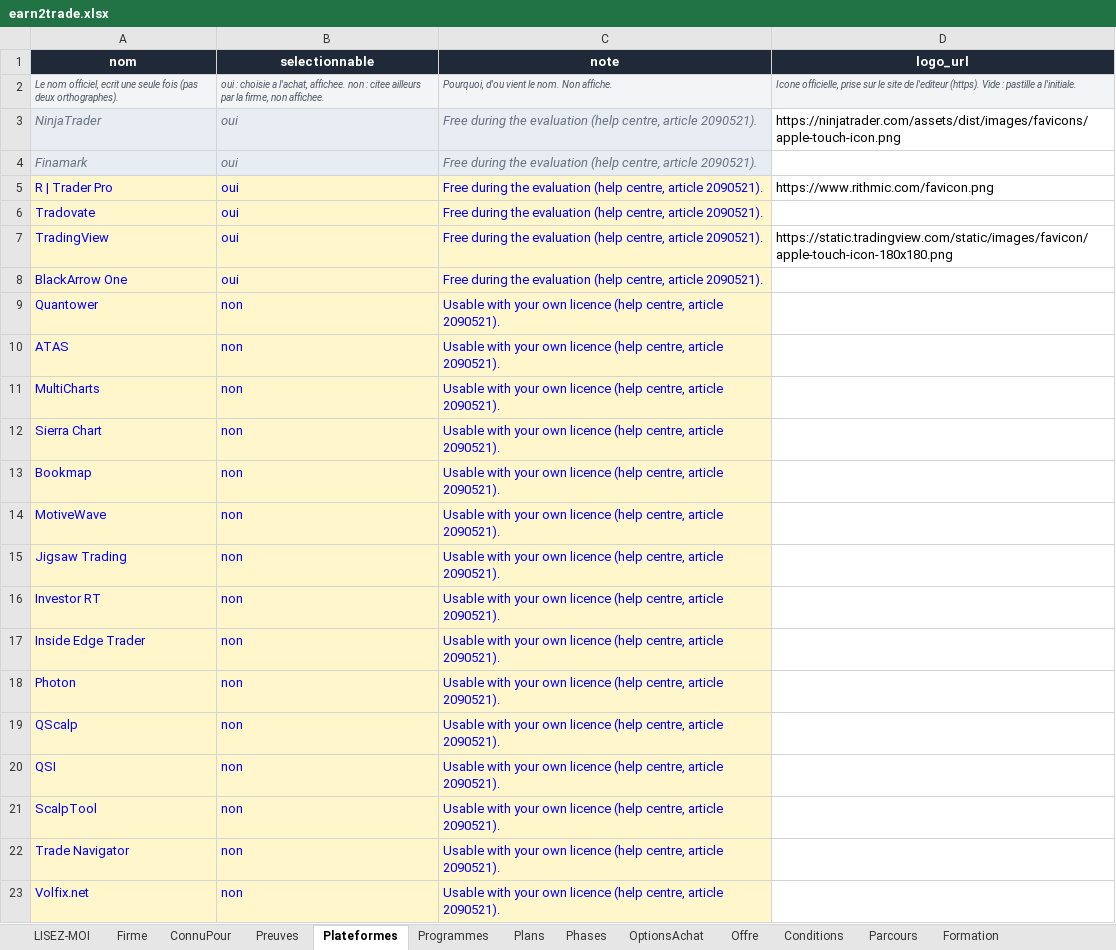
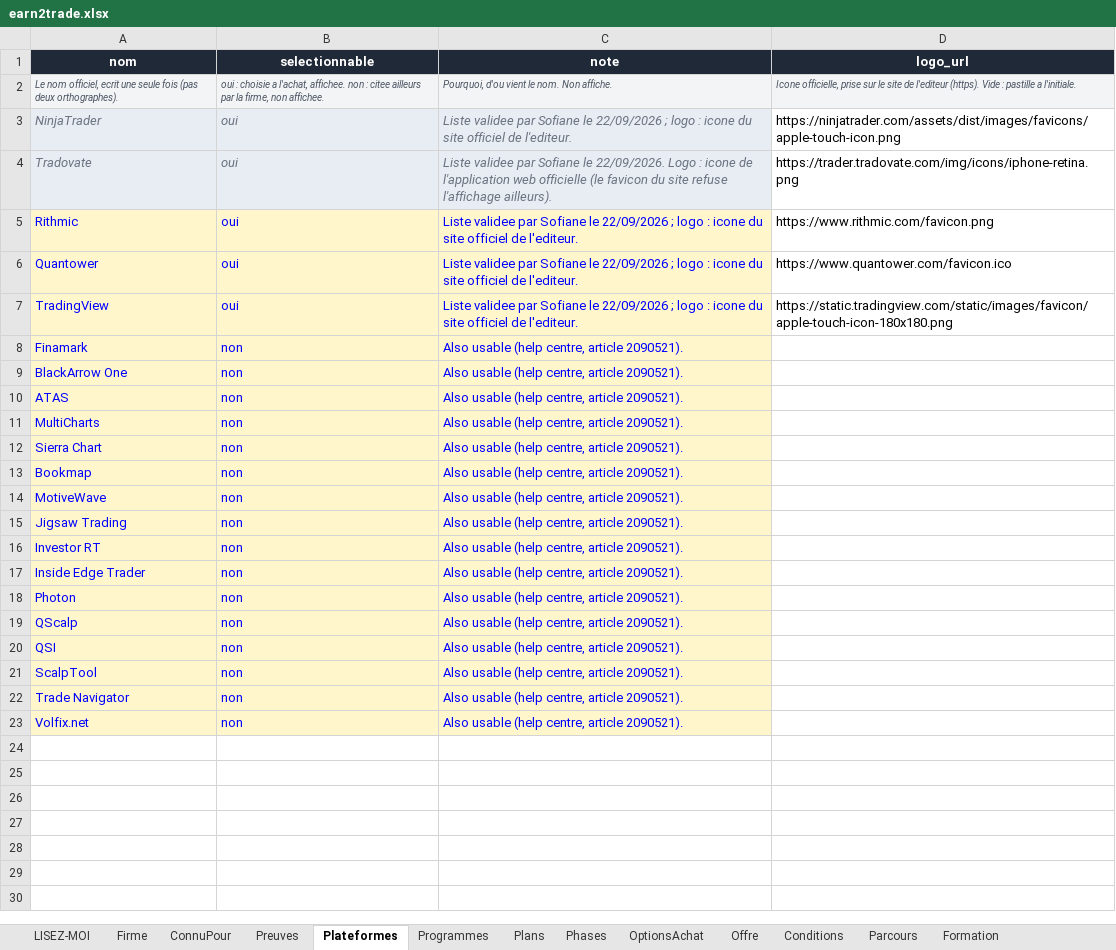
Before and after one commit to Sofiane5959/propfirmscanner-landing, an Excel workbook: data/firms/earn2trade.xlsx, sheet Plateformes, drawn as a sheet; values as stored, in another font and other column widths than the file's, no borders; removed rows and columns are numbered as before the commit, all else as after; the diff names each change by its address in the sheet, - before the commit and + after, or states it on an @@ line.

```diff
--- a/data/firms/earn2trade.xlsx (sheet Plateformes)
+++ b/data/firms/earn2trade.xlsx (sheet Plateformes)
-C3 (note): Free during the evaluation (help centre, article 2090521).
+C3 (note): Liste validee par Sofiane le 22/09/2026 ; logo : icone du site officiel de l'editeur.
-row 4: Finamark | oui | Free during the evaluation (help centre, article 2090521).
-row 5: R | Trader Pro | oui | Free during the evaluation (help centre, article 2090521). | https://www.rithmic.com/favicon.png
@@ A4:C4 fill: #FFF6CC → #E8EDF4, italic: off → on, text colour: #0000FF → #6B7280 @@
-C4 (note): Free during the evaluation (help centre, article 2090521).
+C4 (note): Liste validee par Sofiane le 22/09/2026. Logo : icone de l'application web officielle (le favicon du site refuse l'affichage ailleurs).
-D4 (logo_url): (empty)
+D4 (logo_url): https://trader.tradovate.com/img/icons/iphone-retina.png
+row 5: Rithmic | oui | Liste validee par Sofiane le 22/09/2026 ; logo : icone du site officiel de l'editeur. | https://www.rithmic.com/favicon.png
+row 6: Quantower | oui | Liste validee par Sofiane le 22/09/2026 ; logo : icone du site officiel de l'editeur. | https://www.quantower.com/favicon.ico
-C7 (note): Free during the evaluation (help centre, article 2090521).
+C7 (note): Liste validee par Sofiane le 22/09/2026 ; logo : icone du site officiel de l'editeur.
+row 8: Finamark | non | Also usable (help centre, article 2090521).
-B9 (selectionnable): oui
+B9 (selectionnable): non
-C9 (note): Free during the evaluation (help centre,…
+C9 (note): Also usable (help centre,…
-row 9: Quantower | non | Usable with your own licence (help centre, article 2090521).
-C10:C23 (note): Usable with your own licence (help centre,…
+C10:C23 (note): Also usable (help centre,…
```
Also changed, not shown: sheet FAQ, sheet OptionsAchat, sheet ComptesApresReussite, sheet Formation, sheet Regles, sheet Firme, MODELE-propfirm.xlsx, data/firms/futureselite.xlsx, 11 other files.
